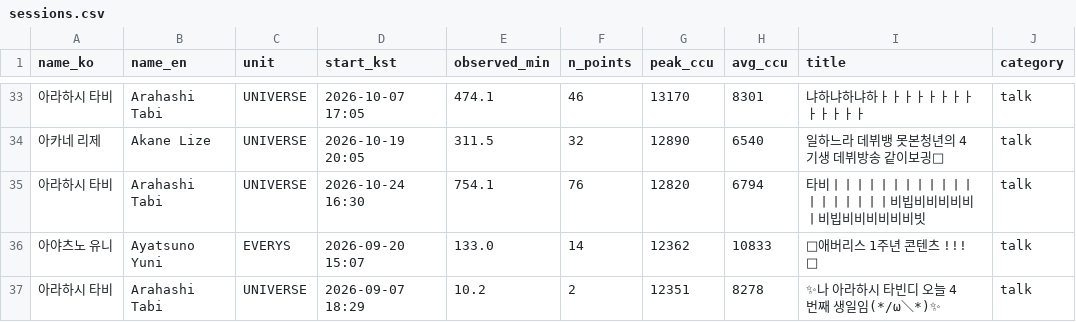
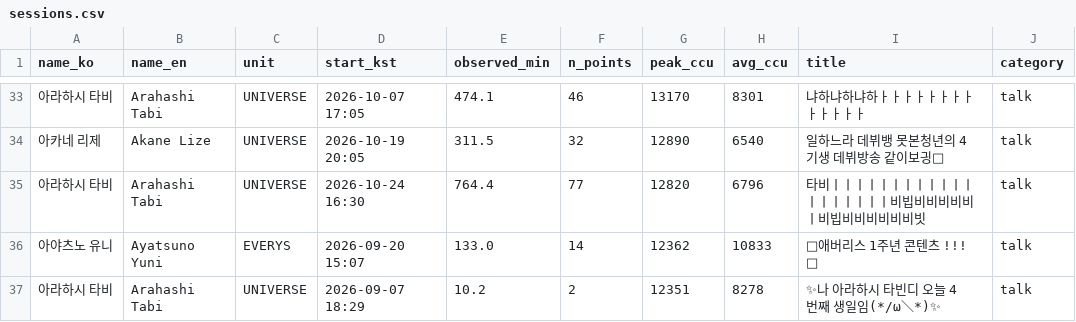
Before and after one commit to Argenviol/Youtube_analyze, a CSV file: youtube_analyze_all/08_live_viewership/data/sessions.csv, drawn as a sheet; only a part is shown, gaps mark what is left out.

```diff
--- a/youtube_analyze_all/08_live_viewership/data/sessions.csv
+++ b/youtube_analyze_all/08_live_viewership/data/sessions.csv
@@ -34,3 +34,3 @@ name_ko,name_en,unit,start_kst,observed_min,n_points,peak_ccu,avg_ccu,title,cate
 아카네 리제,Akane Lize,UNIVERSE,2026-10-19 20:05,311.5,32,12890,6540,일하느라 데뷔뱅 못본청년의 4기생 데뷔방송 같이보긩🌟,talk
-아라하시 타비,Arahashi Tabi,UNIVERSE,2026-10-24 16:30,754.1,76,12820,6794,타비ㅣㅣㅣㅣㅣㅣㅣㅣㅣㅣㅣㅣㅣㅣㅣㅣㅣㅣㅣ비빕비비비비비ㅣ비빕비비비비비비빗,talk
+아라하시 타비,Arahashi Tabi,UNIVERSE,2026-10-24 16:30,764.4,77,12820,6796,타비ㅣㅣㅣㅣㅣㅣㅣㅣㅣㅣㅣㅣㅣㅣㅣㅣㅣㅣㅣ비빕비비비비비ㅣ비빕비비비비비비빗,talk
 아야츠노 유니,Ayatsuno Yuni,EVERYS,2026-09-20 15:07,133.0,14,12362,10833,💜애버리스 1주년 콘텐츠 !!! 💜,talk
```
Also changed, not shown: youtube_analyze_all/08_live_viewership/data/member_metrics.csv, 12 other files.
